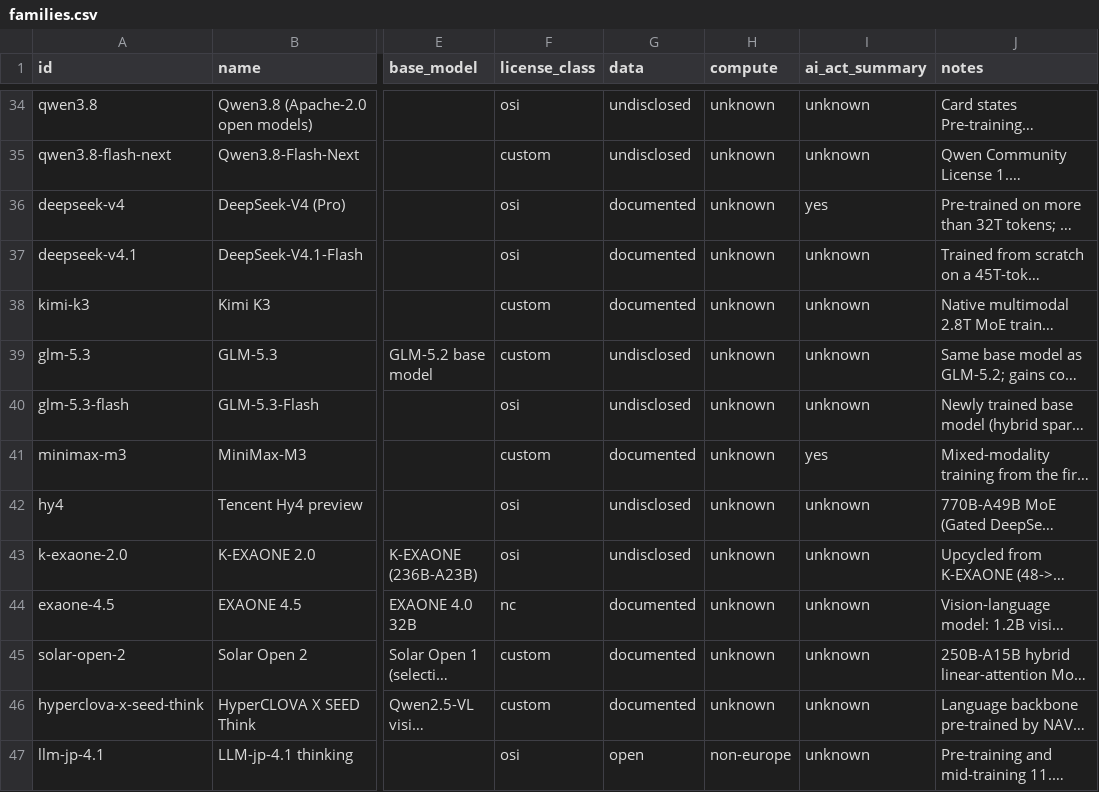
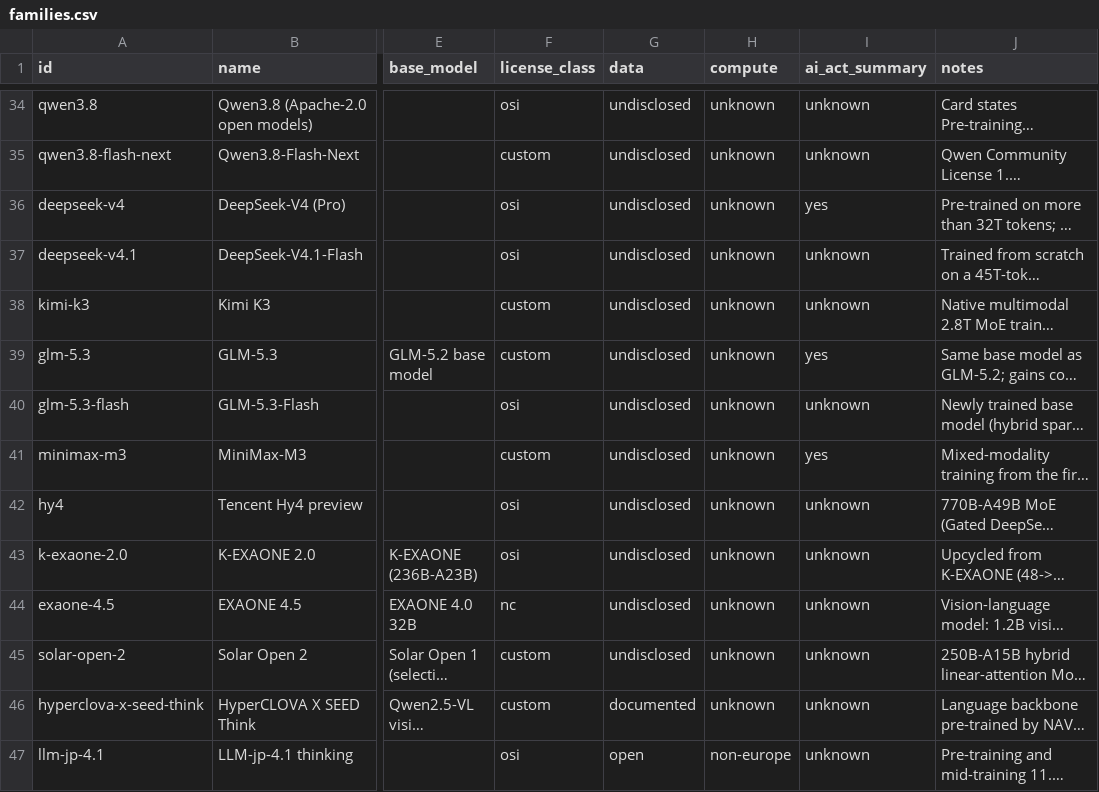
Before and after one commit to here-be-dragons-ai/sovereign-models, a CSV file: data/families.csv, drawn as a sheet; only a part is shown, gaps mark what is left out; long unchanged cells end in …; the diff covers the shown part only; the diff names each change by its address in the sheet, - before the commit and + after, or states it on an @@ line.

```diff
--- a/data/families.csv
+++ b/data/families.csv
-G36:G38 (data): documented
+G36:G38 (data): undisclosed
-I39 (ai_act_summary): unknown
+I39 (ai_act_summary): yes
-G41 (data): documented
+G41 (data): undisclosed
-G44:G45 (data): documented
+G44:G45 (data): undisclosed
```
Also changed, not shown: 26 edited cells elsewhere in this file, data/changes.csv, dist/scorecard.csv, 5 other files.
